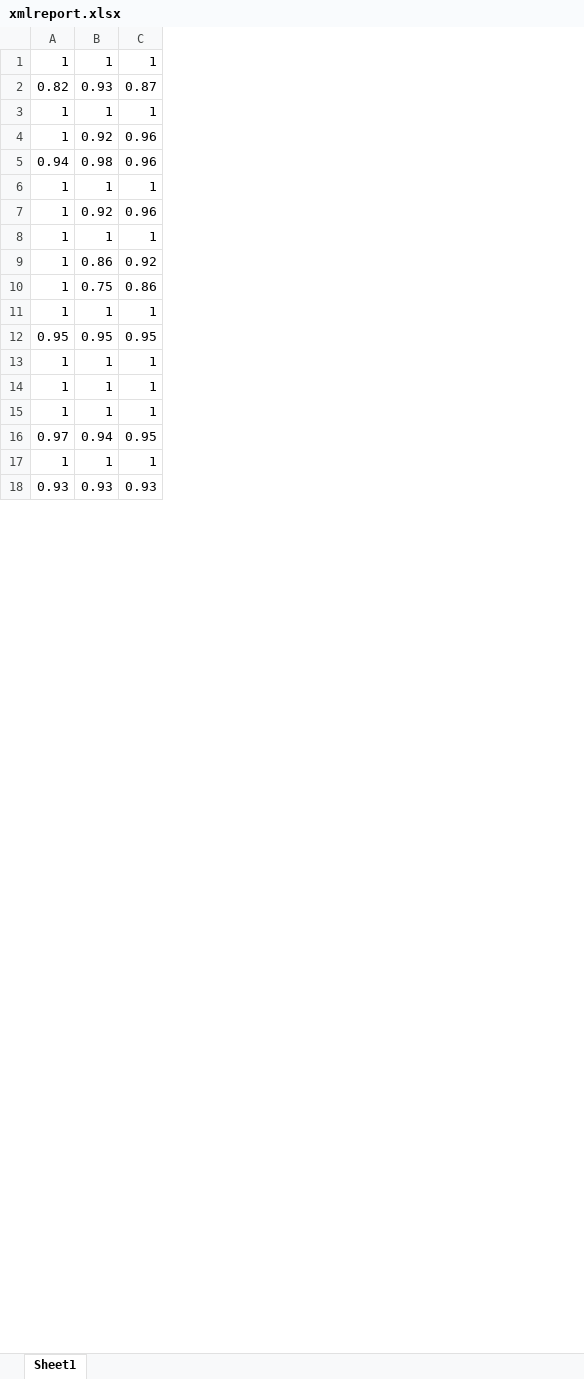
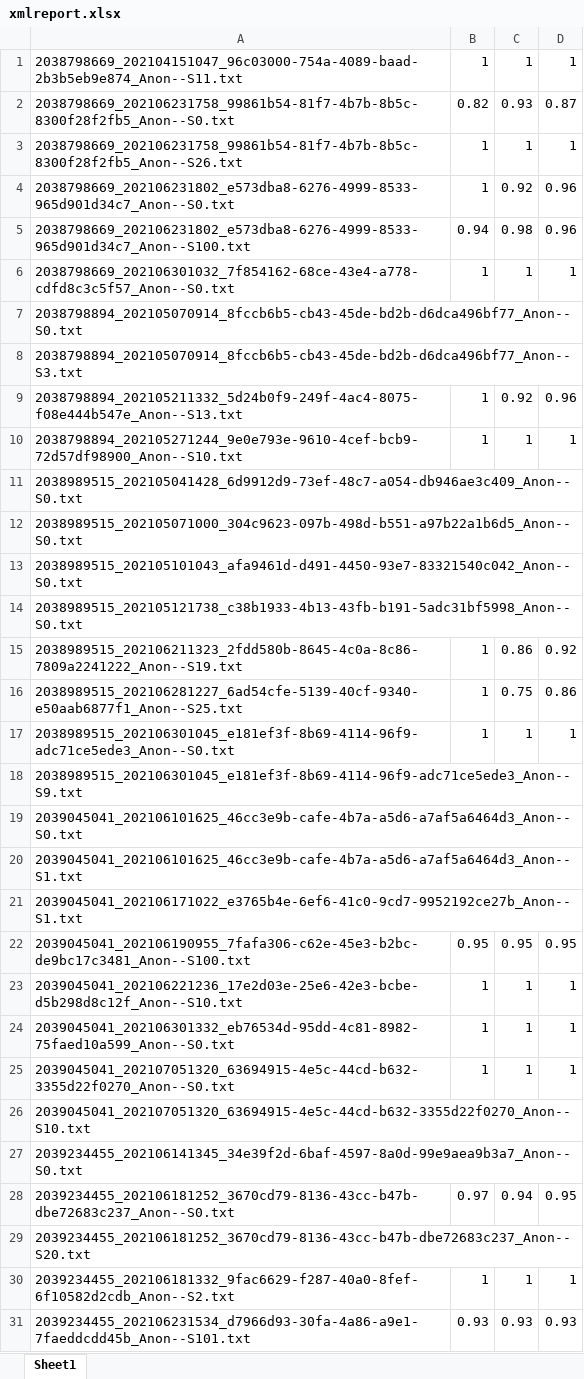
Before and after one commit to c0pper/xmltoexcel, an Excel workbook: xmlreport.xlsx, sheet Sheet1, drawn as a sheet; only a part is shown; values as stored, in another font and other column widths than the file's, no borders; the diff covers the shown part only; the diff names each change by its address in the sheet, - before the commit and + after, or states it on an @@ line.

```diff
--- a/xmlreport.xlsx (sheet Sheet1)
+++ b/xmlreport.xlsx (sheet Sheet1)
+column A, rows 1-6: 2038798669_202104151047_96c03000-754a-4089-baad-2b3b5eb9e874_Anon--S11.txt | 2038798669_202106231758_99861b54-81f7-4b7b-8b5c-8300f28f2fb5_Anon--S0.txt | 2038798669_202106231758_99861b54-81f7-4b7b-8b5c-8300f28f2fb5_Anon--S26.txt | 2038798669_202106231802_e573dba8-6276-4999-8533-965d901d34c7_Anon--S0.txt | 2038798669_202106231802_e573dba8-6276-4999-8533-965d901d34c7_Anon--S100.txt | 2038798669_202106301032_7f854162-68ce-43e4-a778-cdfd8c3c5f57_Anon--S0.txt; rows 9-10: 2038798894_202105211332_5d24b0f9-249f-4ac4-8075-f08e444b547e_Anon--S13.txt | 2038798894_202105271244_9e0e793e-9610-4cef-bcb9-72d57df98900_Anon--S10.txt; rows 15-17: 2038989515_202106211323_2fdd580b-8645-4c0a-8c86-7809a2241222_Anon--S19.txt | 2038989515_202106281227_6ad54cfe-5139-40cf-9340-e50aab6877f1_Anon--S25.txt | 2038989515_202106301045_e181ef3f-8b69-4114-96f9-adc71ce5ede3_Anon--S0.txt; rows 22-25: 2039045041_202106190955_7fafa306-c62e-45e3-b2bc-de9bc17c3481_Anon--S100.txt | 2039045041_202106221236_17e2d03e-25e6-42e3-bcbe-d5b298d8c12f_Anon--S10.txt | 2039045041_202106301332_eb76534d-95dd-4c81-8982-75faed10a599_Anon--S0.txt | 2039045041_202107051320_63694915-4e5c-44cd-b632-3355d22f0270_Anon--S0.txt; row 28: 2039234455_202106181252_3670cd79-8136-43cc-b47b-dbe72683c237_Anon--S0.txt; rows 30-31: 2039234455_202106181332_9fac6629-f287-40a0-8fef-6f10582d2cdb_Anon--S2.txt | 2039234455_202106231534_d7966d93-30fa-4a86-a9e1-7faeddcdd45b_Anon--S101.txt
+row 7: 2038798894_202105070914_8fccb6b5-cb43-45de-bd2b-d6dca496bf77_Anon--S0.txt
+row 8: 2038798894_202105070914_8fccb6b5-cb43-45de-bd2b-d6dca496bf77_Anon--S3.txt
+row 11: 2038989515_202105041428_6d9912d9-73ef-48c7-a054-db946ae3c409_Anon--S0.txt
+row 12: 2038989515_202105071000_304c9623-097b-498d-b551-a97b22a1b6d5_Anon--S0.txt
+row 13: 2038989515_202105101043_afa9461d-d491-4450-93e7-83321540c042_Anon--S0.txt
+row 14: 2038989515_202105121738_c38b1933-4b13-43fb-b191-5adc31bf5998_Anon--S0.txt
+row 18: 2038989515_202106301045_e181ef3f-8b69-4114-96f9-adc71ce5ede3_Anon--S9.txt
+row 19: 2039045041_202106101625_46cc3e9b-cafe-4b7a-a5d6-a7af5a6464d3_Anon--S0.txt
+row 20: 2039045041_202106101625_46cc3e9b-cafe-4b7a-a5d6-a7af5a6464d3_Anon--S1.txt
+row 21: 2039045041_202106171022_e3765b4e-6ef6-41c0-9cd7-9952192ce27b_Anon--S1.txt
+row 26: 2039045041_202107051320_63694915-4e5c-44cd-b632-3355d22f0270_Anon--S10.txt
+row 27: 2039234455_202106141345_34e39f2d-6baf-4597-8a0d-99e9aea9b3a7_Anon--S0.txt
+row 29: 2039234455_202106181252_3670cd79-8136-43cc-b47b-dbe72683c237_Anon--S20.txt
```
Also changed, not shown: 1 added row and 10 removed rows elsewhere in this sheet, 1 other file.
